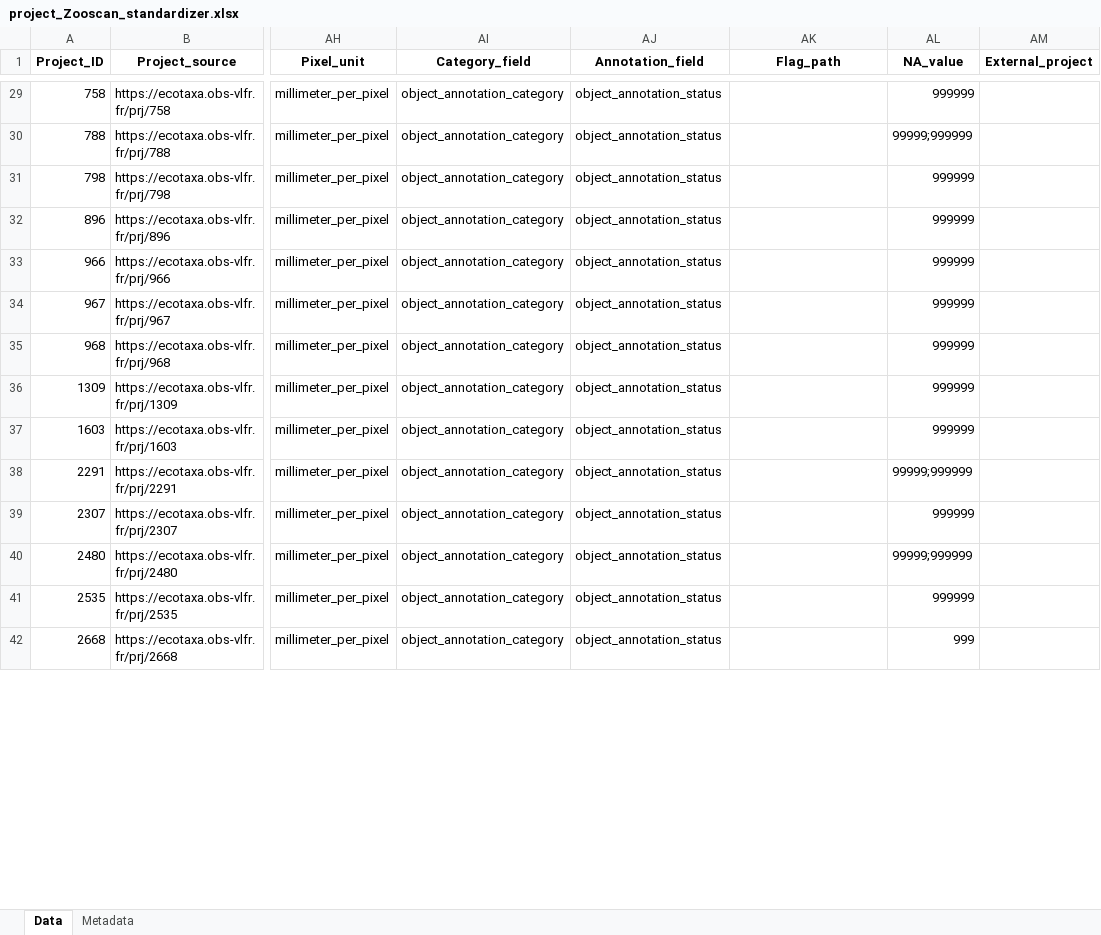
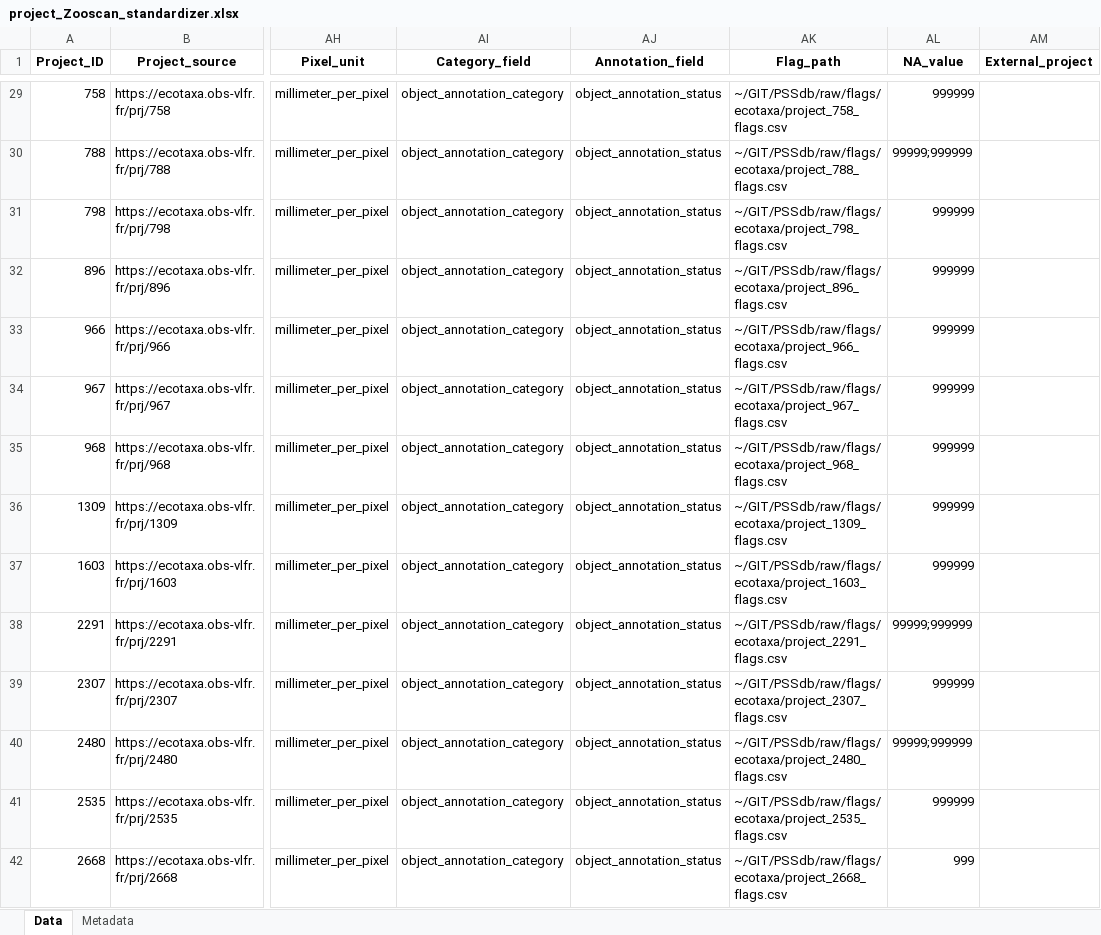
Before and after one commit to jessluo/PSSdb, an Excel workbook: raw/project_Zooscan_standardizer.xlsx, sheet Data, drawn as a sheet; only a part is shown, gaps mark what is left out; values as stored, in another font and other column widths than the file's, no borders; the diff covers the shown part only; the diff names each change by its address in the sheet, - before the commit and + after, or states it on an @@ line.

Commit message:
Testing Zooscan projects standardization ok

```diff
--- a/raw/project_Zooscan_standardizer.xlsx (sheet Data)
+++ b/raw/project_Zooscan_standardizer.xlsx (sheet Data)
-AK29 (Flag_path): (empty)
+AK29 (Flag_path): ~/GIT/PSSdb/raw/flags/ecotaxa/project_758_flags.csv
-AK30 (Flag_path): (empty)
+AK30 (Flag_path): ~/GIT/PSSdb/raw/flags/ecotaxa/project_788_flags.csv
-AK31 (Flag_path): (empty)
+AK31 (Flag_path): ~/GIT/PSSdb/raw/flags/ecotaxa/project_798_flags.csv
-AK32 (Flag_path): (empty)
+AK32 (Flag_path): ~/GIT/PSSdb/raw/flags/ecotaxa/project_896_flags.csv
-AK33 (Flag_path): (empty)
+AK33 (Flag_path): ~/GIT/PSSdb/raw/flags/ecotaxa/project_966_flags.csv
-AK34 (Flag_path): (empty)
+AK34 (Flag_path): ~/GIT/PSSdb/raw/flags/ecotaxa/project_967_flags.csv
-AK35 (Flag_path): (empty)
+AK35 (Flag_path): ~/GIT/PSSdb/raw/flags/ecotaxa/project_968_flags.csv
-AK36 (Flag_path): (empty)
+AK36 (Flag_path): ~/GIT/PSSdb/raw/flags/ecotaxa/project_1309_flags.csv
-AK37 (Flag_path): (empty)
+AK37 (Flag_path): ~/GIT/PSSdb/raw/flags/ecotaxa/project_1603_flags.csv
-AK38 (Flag_path): (empty)
+AK38 (Flag_path): ~/GIT/PSSdb/raw/flags/ecotaxa/project_2291_flags.csv
-AK39 (Flag_path): (empty)
+AK39 (Flag_path): ~/GIT/PSSdb/raw/flags/ecotaxa/project_2307_flags.csv
-AK40 (Flag_path): (empty)
+AK40 (Flag_path): ~/GIT/PSSdb/raw/flags/ecotaxa/project_2480_flags.csv
-AK41 (Flag_path): (empty)
+AK41 (Flag_path): ~/GIT/PSSdb/raw/flags/ecotaxa/project_2535_flags.csv
-AK42 (Flag_path): (empty)
+AK42 (Flag_path): ~/GIT/PSSdb/raw/flags/ecotaxa/project_2668_flags.csv
```
Also changed, not shown: 71 edited cells elsewhere in this sheet.
